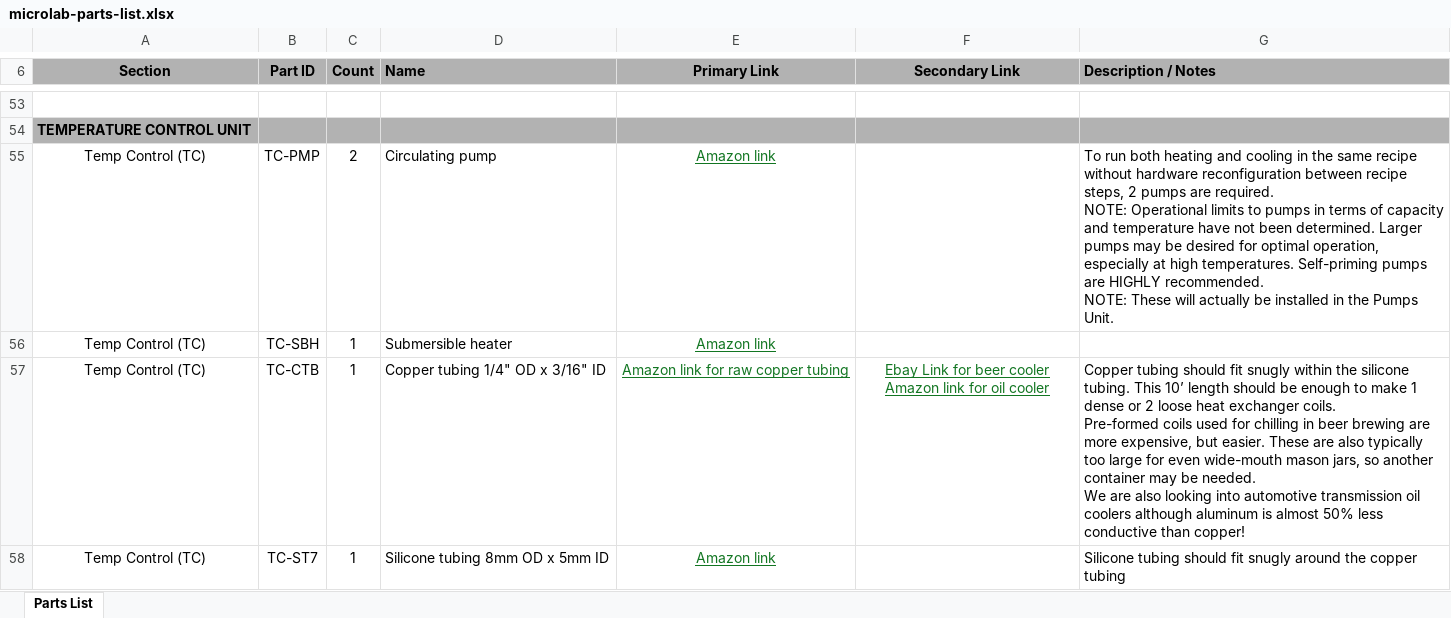
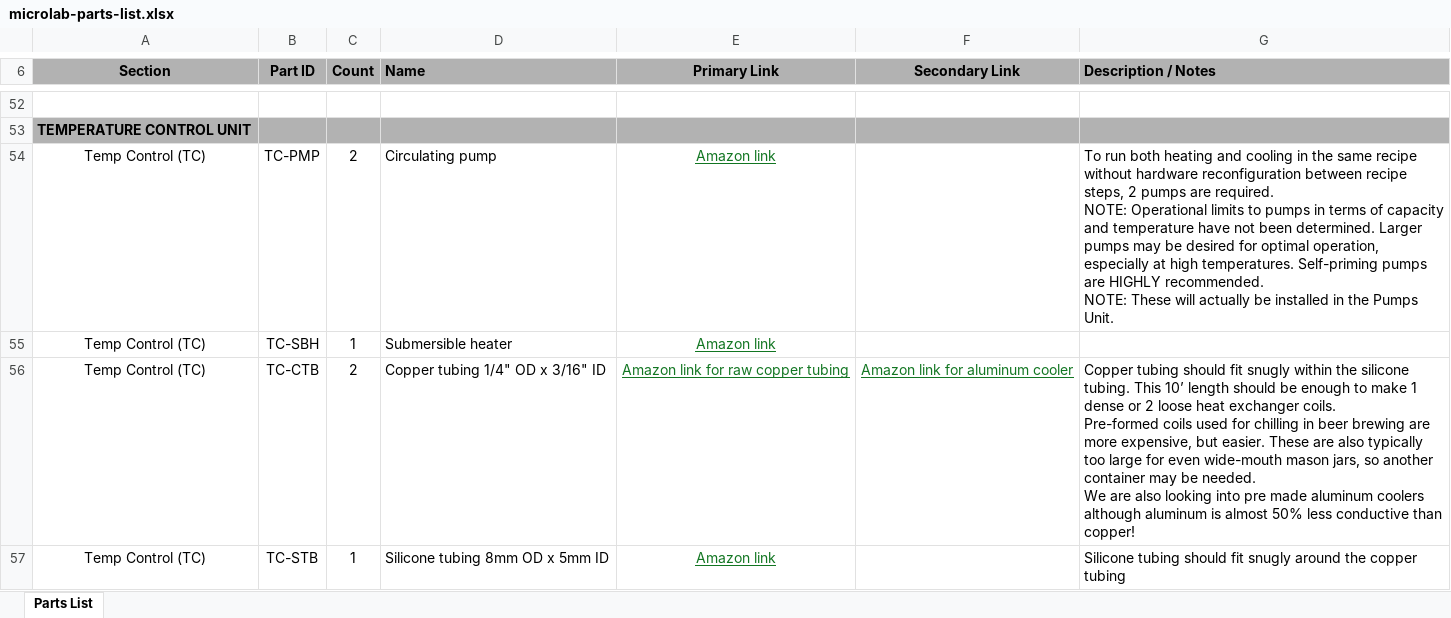
Before and after one commit to FourThievesVinegar/solderless-microlab, an Excel workbook: docs/microlab-parts-list.xlsx, sheet Parts List, drawn as a sheet; only a part is shown, gaps mark what is left out; values as stored, in another font and other column widths than the file's, no borders; conditional formats not drawn; addresses are those after the commit; ↵ is a line break in a cell; the diff covers the shown part only; the diff names each change by its address in the sheet, - before the commit and + after, or states it on an @@ line.

Commit message:
Clean up and add detail on parts list. Update corresponding docs as well.

```diff
--- a/docs/microlab-parts-list.xlsx (sheet Parts List)
+++ b/docs/microlab-parts-list.xlsx (sheet Parts List)
-C56 (Count): 1
+C56 (Count): 2
-F56 (Secondary Link): Ebay Link for beer cooler ↵ Amazon link for oil cooler
+F56 (Secondary Link): Amazon link for aluminum cooler
-G56 (Description / Notes): …looking into automotive transmission oil coolers although…
+G56 (Description / Notes): …looking into pre made aluminum coolers although…
-B57 (Part ID): TC-ST7
+B57 (Part ID): TC-STB
```
Also changed, not shown: 3 removed rows and 3 edited cells elsewhere in this sheet, 1 other file.
